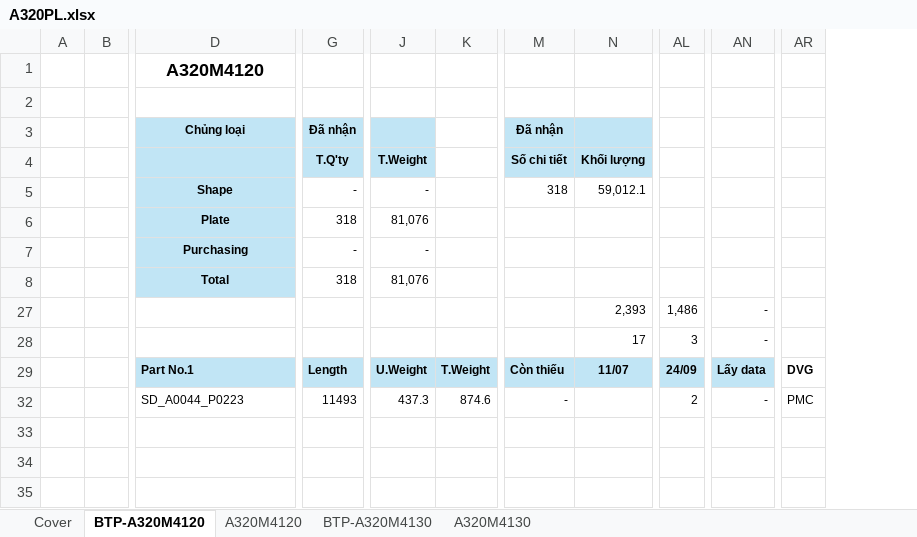
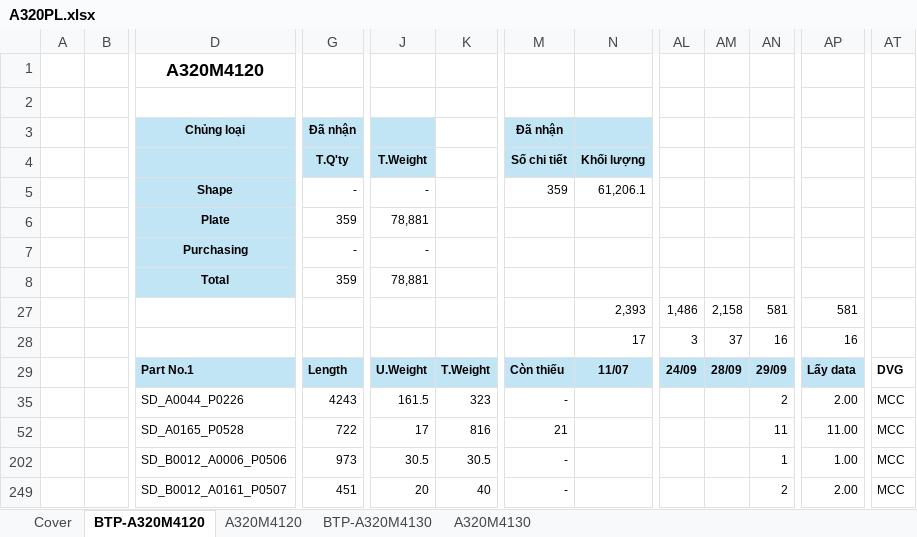
Before and after one commit to nguyenduchieu1208/leo-server, an Excel workbook: Data/A320PL.xlsx, sheet BTP-A320M4120, drawn as a sheet; only a part is shown, gaps mark what is left out; values as stored, in another font and other column widths than the file's, no borders; conditional formats not drawn; removed rows and columns are numbered as before the commit, all else as after; rows hold the shown columns only; the diff names each change by its address in the sheet, - before the commit and + after, or states it on an @@ line.

```diff
--- a/Data/A320PL.xlsx (sheet BTP-A320M4120)
+++ b/Data/A320PL.xlsx (sheet BTP-A320M4120)
+column AM, rows 27-29: 2,158 | 37 | 28/09
+column AN, rows 27-35: 581 | 16 | 29/09 | 2
-column AN, rows 27-32: - | - | Lấy data | -
+column AP, rows 27-35: 581 | 16 | Lấy data | 2.00
-M5: 318
+M5: 359
-N5: 59,012.1
+N5: 61,206.1
-row 6:  |  | Plate | 318 | 81,076
+row 6:  |  | Plate | 359 | 78,881
-row 8:  |  | Total | 318 | 81,076
+row 8:  |  | Total | 359 | 78,881
-D35: SD_A0044_P0223
+D35: SD_A0044_P0226
-G35: 11493
+G35: 4243
-J35: 437.3
+J35: 161.5
-K35: 874.6
+K35: 323
-AL35: 2
+AL35: (empty)
-AT35: PMC
+AT35: MCC
+row 52:  |  | SD_A0165_P0528 | 722 | 17 | 816 | 21 |  |  |  | 11 | 11.00 | MCC
+row 202:  |  | SD_B0012_A0006_P0506 | 973 | 30.5 | 30.5 | - |  |  |  | 1 | 1.00 | MCC
+row 249:  |  | SD_B0012_A0161_P0507 | 451 | 20 | 40 | - |  |  |  | 2 | 2.00 | MCC
```
Also changed, not shown: sheet BTP-A320M4130, sheet A320M4120, sheet A320M4130, sheet Cover, formulas that keep their value, hidden cells, 18 other files.
